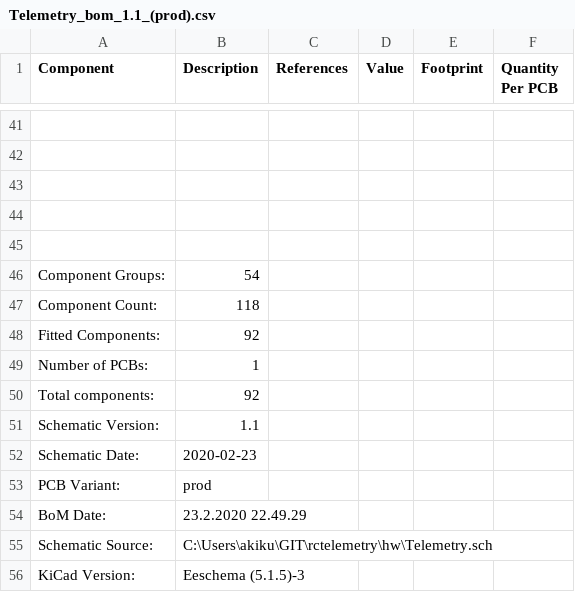
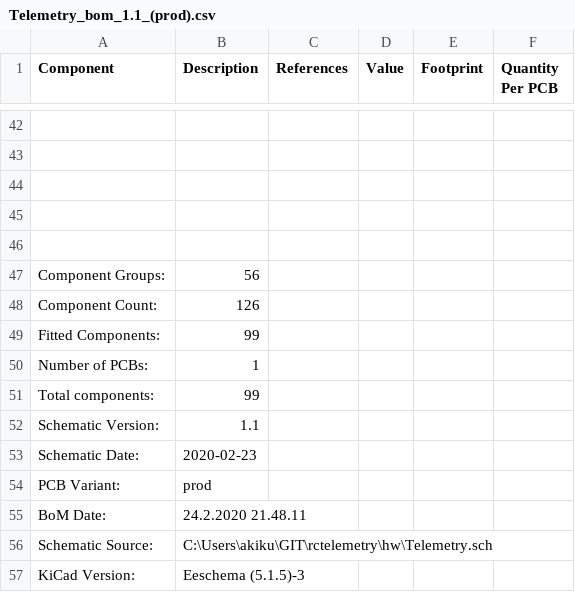
Before and after one commit to findersee/rctelemetry, a CSV file: hw/Telemetry_bom_1.1_(prod).csv, drawn as a sheet; only a part is shown, gaps mark what is left out; addresses are those after the commit; the diff covers the shown part only; the diff names each change by its address in the sheet, - before the commit and + after, or states it on an @@ line.

```diff
--- a/hw/Telemetry_bom_1.1_(prod).csv
+++ b/hw/Telemetry_bom_1.1_(prod).csv
-B47 (Description): 54
+B47 (Description): 56
-B48 (Description): 118
+B48 (Description): 126
-B49 (Description): 92
+B49 (Description): 99
-B51 (Description): 92
+B51 (Description): 99
-B55 (Description): 23.2.2020 22.49.29
+B55 (Description): 24.2.2020 21.48.11
```
Also changed, not shown: 3 added rows, 2 removed rows, 7 edited cells and row numbers in column A elsewhere in this file, 11 other files.
